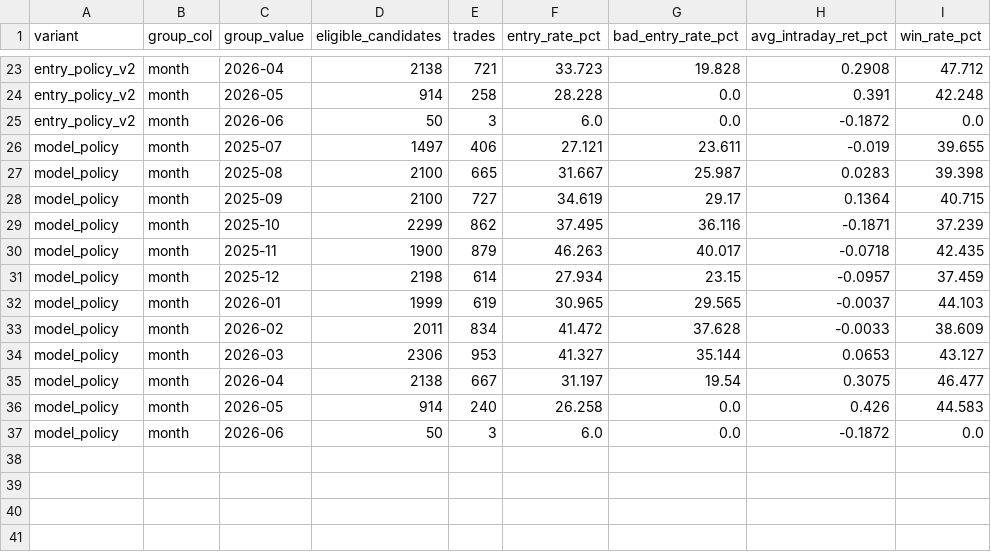
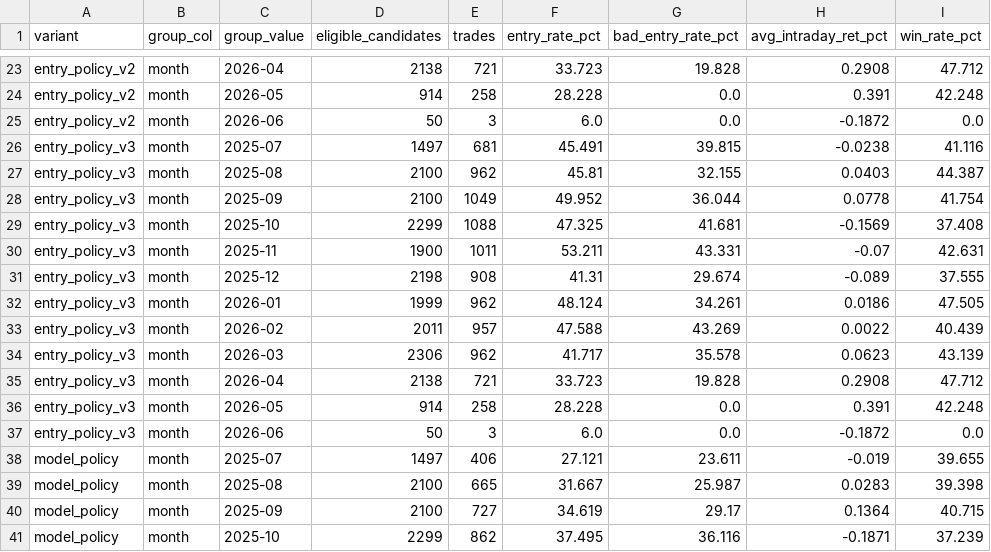
Before and after one commit to FALK-BRAUER/kumo-qc, a CSV file: sweeps/reports/intraday_policy_replay_490/month_metrics.csv, drawn as a sheet; only a part is shown, gaps mark what is left out; the shorter side is filled out with more unchanged rows.

```diff
--- a/sweeps/reports/intraday_policy_replay_490/month_metrics.csv
+++ b/sweeps/reports/intraday_policy_replay_490/month_metrics.csv
@@ -25,2 +25,14 @@ entry_policy_v2,month,2026-05,914,258,28.228,0.0,0.391,42.248
 entry_policy_v2,month,2026-06,50,3,6.0,0.0,-0.1872,0.0
+entry_policy_v3,month,2025-07,1497,681,45.491,39.815,-0.0238,41.116
+entry_policy_v3,month,2025-08,2100,962,45.81,32.155,0.0403,44.387
+entry_policy_v3,month,2025-09,2100,1049,49.952,36.044,0.0778,41.754
+entry_policy_v3,month,2025-10,2299,1088,47.325,41.681,-0.1569,37.408
+entry_policy_v3,month,2025-11,1900,1011,53.211,43.331,-0.07,42.631
+entry_policy_v3,month,2025-12,2198,908,41.31,29.674,-0.089,37.555
+entry_policy_v3,month,2026-01,1999,962,48.124,34.261,0.0186,47.505
+entry_policy_v3,month,2026-02,2011,957,47.588,43.269,0.0022,40.439
+entry_policy_v3,month,2026-03,2306,962,41.717,35.578,0.0623,43.139
+entry_policy_v3,month,2026-04,2138,721,33.723,19.828,0.2908,47.712
+entry_policy_v3,month,2026-05,914,258,28.228,0.0,0.391,42.248
+entry_policy_v3,month,2026-06,50,3,6.0,0.0,-0.1872,0.0
 model_policy,month,2025-07,1497,406,27.121,23.611,-0.019,39.655
```
Also changed, not shown: sweeps/reports/intraday_policy_replay_490/grouped_metrics.csv, sweeps/reports/intraday_policy_replay_490/source_bucket_metrics.csv, 10 other files.
